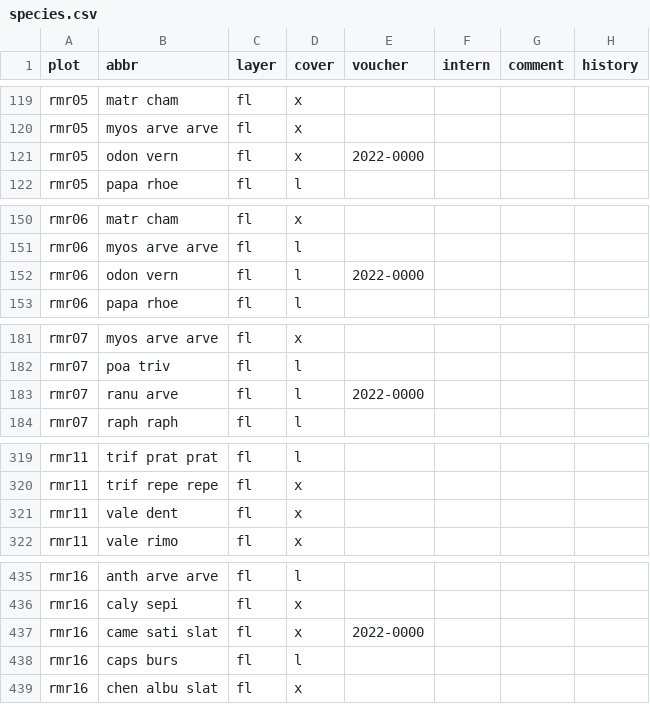
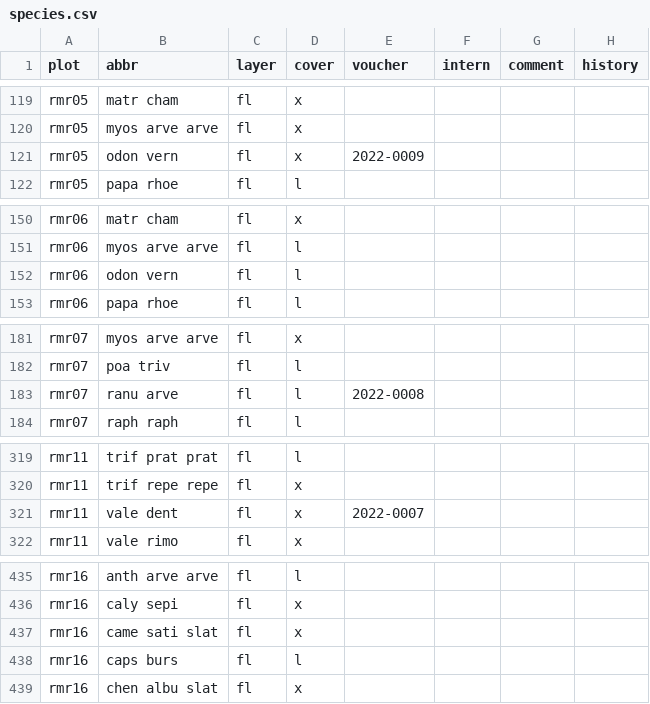
Before and after one commit to kardinal-eros/vegsoup-data, a CSV file: rosenheim-mühldorf fields dta/species.csv, drawn as a sheet; only a part is shown, gaps mark what is left out; the diff covers the shown part only.

Commit message:
added references to herbarium vouchers

```diff
--- a/rosenheim-mühldorf fields dta/species.csv
+++ b/rosenheim-mühldorf fields dta/species.csv
@@ -120,3 +120,3 @@ rmr05,matr cham,fl,x,,,,
 rmr05,myos arve arve,fl,x,,,,
-rmr05,odon vern,fl,x,2022-0000,,,
+rmr05,odon vern,fl,x,2022-0009,,,
 rmr05,papa rhoe,fl,l,,,,
@@ -151,3 +151,3 @@ rmr06,matr cham,fl,x,,,,
 rmr06,myos arve arve,fl,l,,,,
-rmr06,odon vern,fl,l,2022-0000,,,
+rmr06,odon vern,fl,l,,,,
 rmr06,papa rhoe,fl,l,,,,
@@ -182,3 +182,3 @@ rmr07,myos arve arve,fl,x,,,,
 rmr07,poa triv,fl,l,,,,
-rmr07,ranu arve,fl,l,2022-0000,,,
+rmr07,ranu arve,fl,l,2022-0008,,,
 rmr07,raph raph,fl,l,,,,
@@ -320,3 +320,3 @@ rmr11,trif prat prat,fl,l,,,,
 rmr11,trif repe repe,fl,x,,,,
-rmr11,vale dent,fl,x,,,,
+rmr11,vale dent,fl,x,2022-0007,,,
 rmr11,vale rimo,fl,x,,,,
@@ -436,3 +436,3 @@ rmr16,anth arve arve,fl,l,,,,
 rmr16,caly sepi,fl,x,,,,
-rmr16,came sati slat,fl,x,2022-0000,,,
+rmr16,came sati slat,fl,x,,,,
 rmr16,caps burs,fl,l,,,,
```
Also changed, not shown: 10 edited cells elsewhere in this file, 1 other file.
